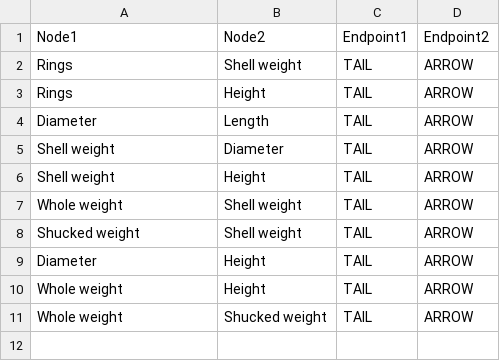
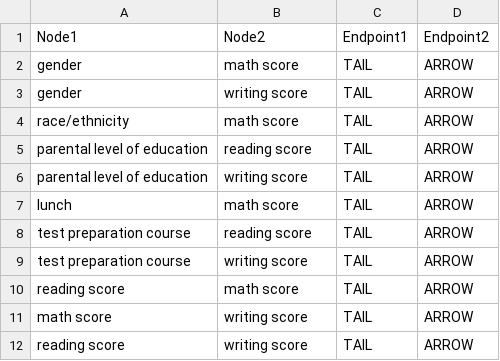
Before and after one commit to Undergraduate-Research-Project/Causal-inference-platform, a CSV file: static/result_new.csv, drawn as a sheet.

```diff
--- a/static/result_new.csv
+++ b/static/result_new.csv
@@ -1,11 +1,12 @@
 Node1,Node2,Endpoint1,Endpoint2
-Rings,Shell weight,TAIL,ARROW
-Rings,Height,TAIL,ARROW
-Diameter,Length,TAIL,ARROW
-Shell weight,Diameter,TAIL,ARROW
-Shell weight,Height,TAIL,ARROW
-Whole weight,Shell weight,TAIL,ARROW
-Shucked weight,Shell weight,TAIL,ARROW
-Diameter,Height,TAIL,ARROW
-Whole weight,Height,TAIL,ARROW
-Whole weight,Shucked weight,TAIL,ARROW
+gender,math score,TAIL,ARROW
+gender,writing score,TAIL,ARROW
+race/ethnicity,math score,TAIL,ARROW
+parental level of education,reading score,TAIL,ARROW
+parental level of education,writing score,TAIL,ARROW
+lunch,math score,TAIL,ARROW
+test preparation course,reading score,TAIL,ARROW
+test preparation course,writing score,TAIL,ARROW
+reading score,math score,TAIL,ARROW
+math score,writing score,TAIL,ARROW
+reading score,writing score,TAIL,ARROW
```
Also changed, not shown: static/result.csv, uploads/filtered_math score_educational_data.csv, 5 other files.
